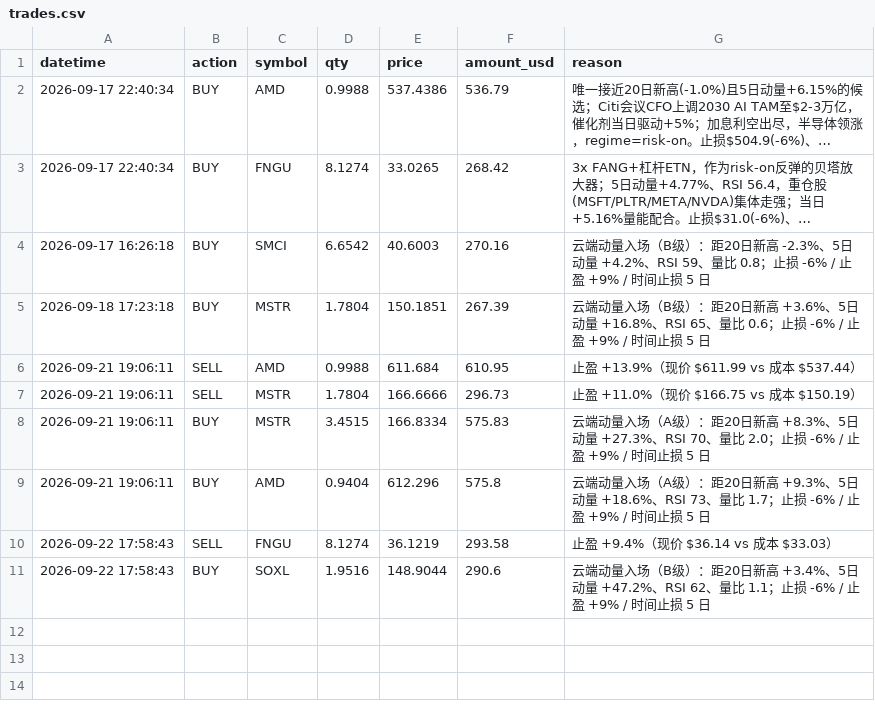
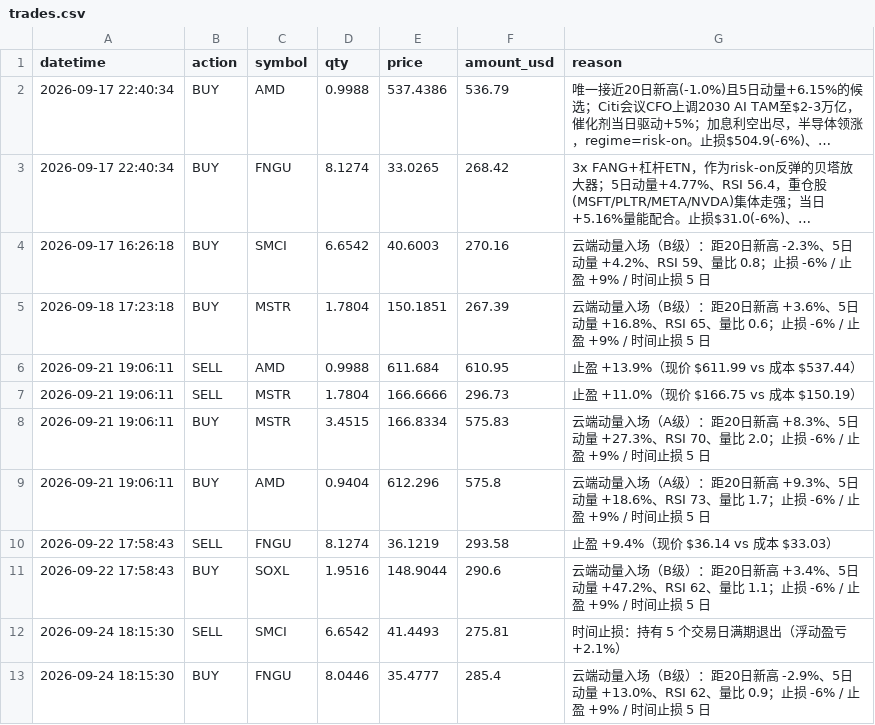
Before and after one commit to zivchu/us-paper-trader, a CSV file: trades.csv, drawn as a sheet; long unchanged cells end in …; the diff names each change by its address in the sheet, - before the commit and + after, or states it on an @@ line.

```diff
--- a/trades.csv
+++ b/trades.csv
+row 12: 2026-09-24 18:15:30 | SELL | SMCI | 6.6542 | 41.4493 | 275.81 | 时间止损：持有 5 个交易日满期退出（浮动盈亏 +2.1%）
+row 13: 2026-09-24 18:15:30 | BUY | FNGU | 8.0446 | 35.4777 | 285.4 | 云端动量入场（B级）：距20日新高 -2.9%、5日动量 +13.0%、RSI 62、量比 0.9；止损 -6% / 止盈 +9% / 时间止损 5 日
```
Also changed, not shown: 2 other files.
